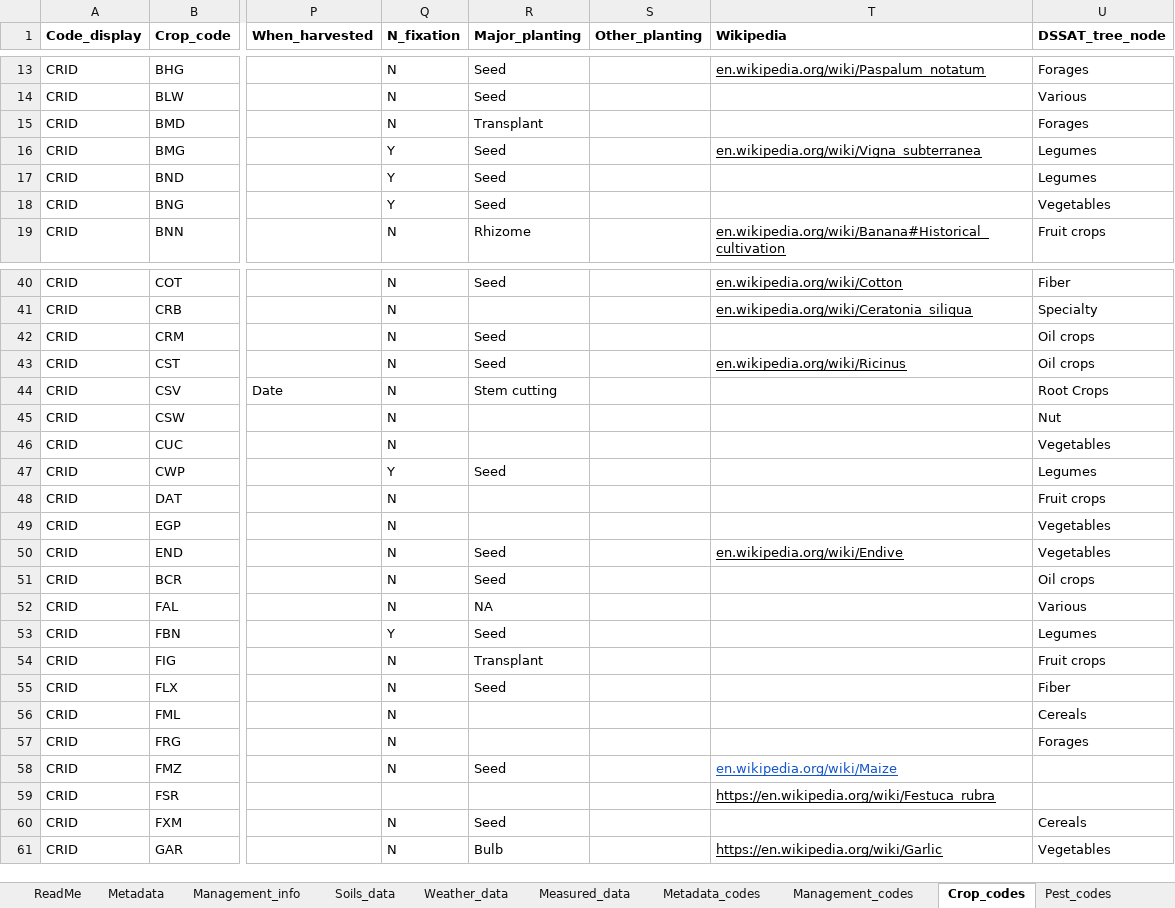
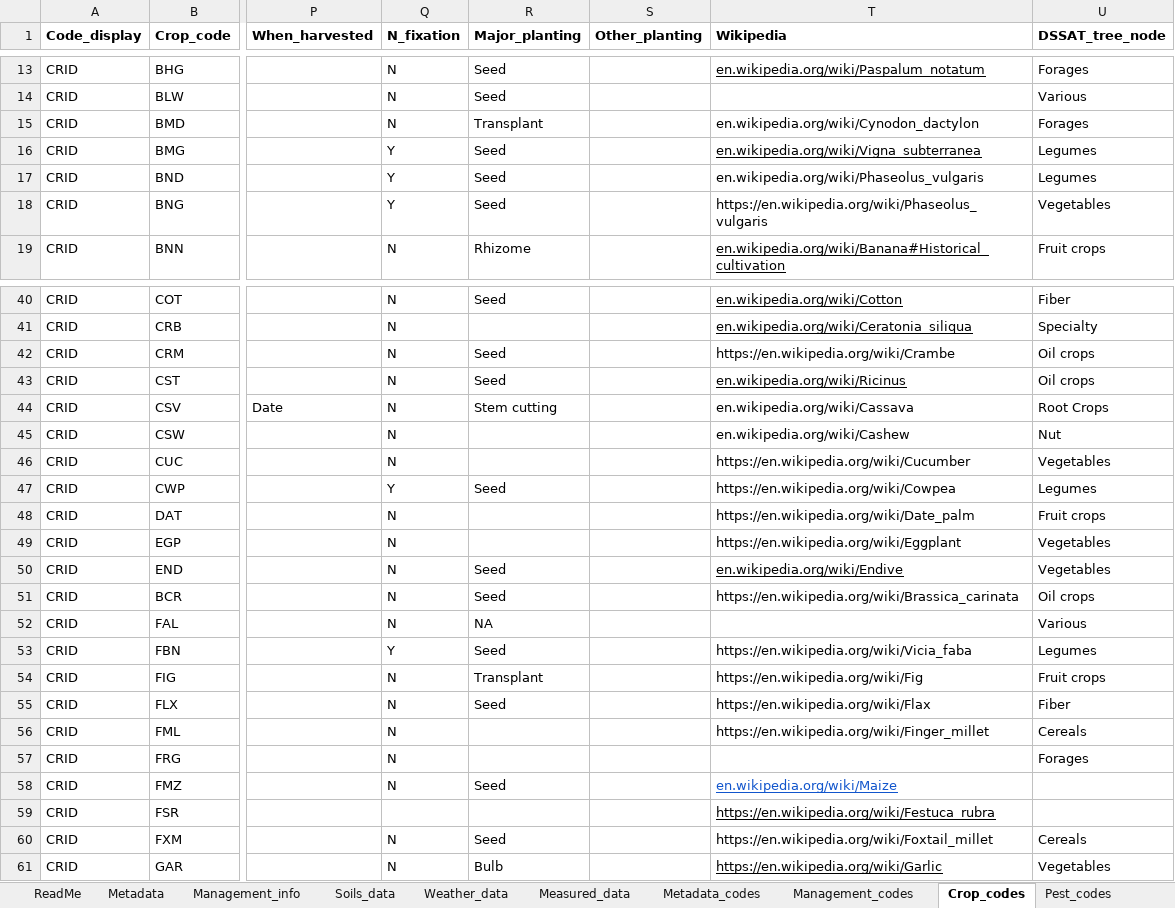
Before and after one commit to GerritHoogenboom/ICASA-Dictionary, an Excel workbook: ICASA Data Dictionary.xlsx, sheet Crop_codes, drawn as a sheet; only a part is shown, gaps mark what is left out; values as stored, in another font and other column widths than the file's, no borders; the diff covers the shown part only; the diff names each change by its address in the sheet, - before the commit and + after, or states it on an @@ line.

```diff
--- a/ICASA Data Dictionary.xlsx (sheet Crop_codes)
+++ b/ICASA Data Dictionary.xlsx (sheet Crop_codes)
-T15 (Wikipedia): (empty)
+T15 (Wikipedia): en.wikipedia.org/wiki/Cynodon_dactylon
-T17 (Wikipedia): (empty)
+T17 (Wikipedia): en.wikipedia.org/wiki/Phaseolus_vulgaris
-T18 (Wikipedia): (empty)
+T18 (Wikipedia): https://en.wikipedia.org/wiki/Phaseolus_vulgaris
-T42 (Wikipedia): (empty)
+T42 (Wikipedia): https://en.wikipedia.org/wiki/Crambe
-T44 (Wikipedia): (empty)
+T44 (Wikipedia): en.wikipedia.org/wiki/Cassava
-T45 (Wikipedia): (empty)
+T45 (Wikipedia): en.wikipedia.org/wiki/Cashew
-T46 (Wikipedia): (empty)
+T46 (Wikipedia): https://en.wikipedia.org/wiki/Cucumber
-T47 (Wikipedia): (empty)
+T47 (Wikipedia): https://en.wikipedia.org/wiki/Cowpea
-T48 (Wikipedia): (empty)
+T48 (Wikipedia): https://en.wikipedia.org/wiki/Date_palm
-T49 (Wikipedia): (empty)
+T49 (Wikipedia): https://en.wikipedia.org/wiki/Eggplant
-T51 (Wikipedia): (empty)
+T51 (Wikipedia): https://en.wikipedia.org/wiki/Brassica_carinata
-T53 (Wikipedia): (empty)
+T53 (Wikipedia): https://en.wikipedia.org/wiki/Vicia_faba
-T54 (Wikipedia): (empty)
+T54 (Wikipedia): https://en.wikipedia.org/wiki/Fig
-T55 (Wikipedia): (empty)
+T55 (Wikipedia): https://en.wikipedia.org/wiki/Flax
-T56 (Wikipedia): (empty)
+T56 (Wikipedia): https://en.wikipedia.org/wiki/Finger_millet
-T60 (Wikipedia): (empty)
+T60 (Wikipedia): https://en.wikipedia.org/wiki/Foxtail_millet
```
Also changed, not shown: 10 edited cells elsewhere in this sheet, sheet Management_info, sheet Soils_data, sheet Weather_data, sheet Measured_data, sheet Metadata.
